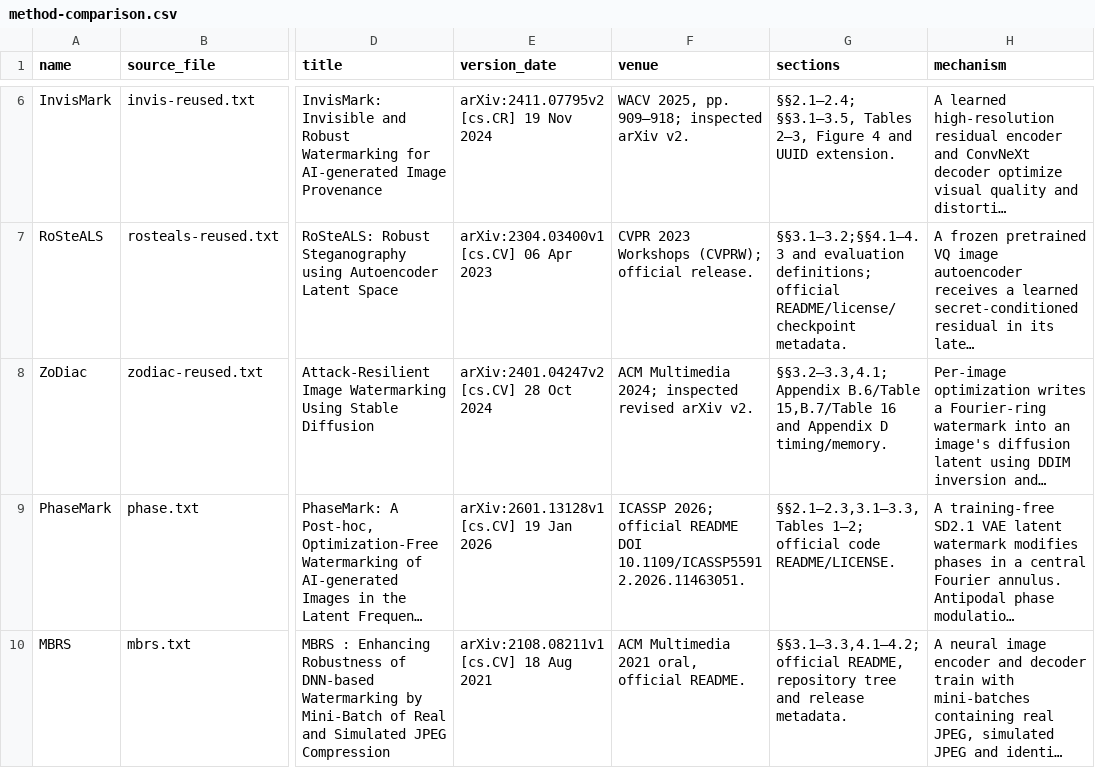
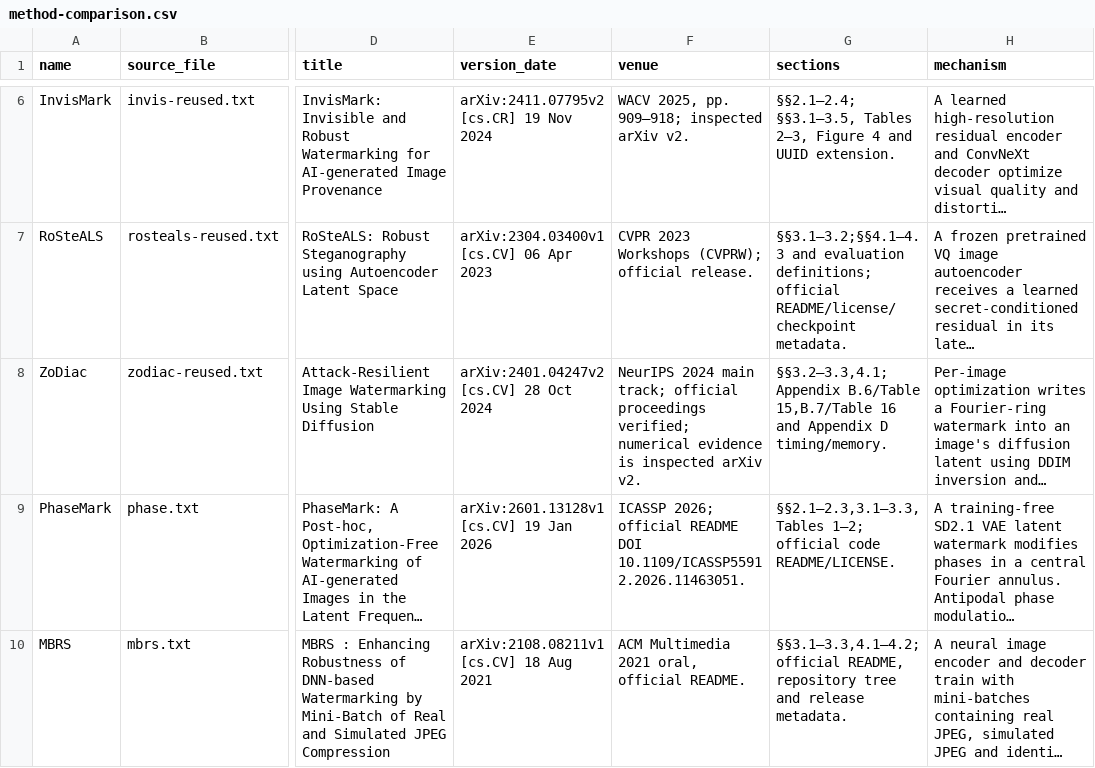
Before and after one commit to Eshahi/Dynamic-image-ownership, a CSV file: research/encoder-transfer-20261019/design-research/T3-baseline-fidelity/method-comparison.csv, drawn as a sheet; only a part is shown, gaps mark what is left out; long unchanged cells end in …; the diff names each change by its address in the sheet, - before the commit and + after, or states it on an @@ line.

```diff
--- a/research/encoder-transfer-20261019/design-research/T3-baseline-fidelity/method-comparison.csv
+++ b/research/encoder-transfer-20261019/design-research/T3-baseline-fidelity/method-comparison.csv
-F8 (venue): ACM Multimedia 2024; inspected revised arXiv v2.
+F8 (venue): NeurIPS 2024 main track; official proceedings verified; numerical evidence is inspected arXiv v2.
```
Also changed, not shown: 13 other files.
